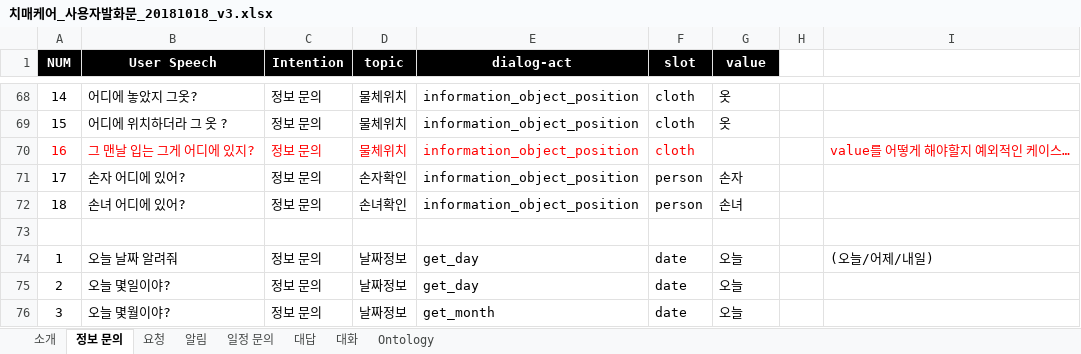
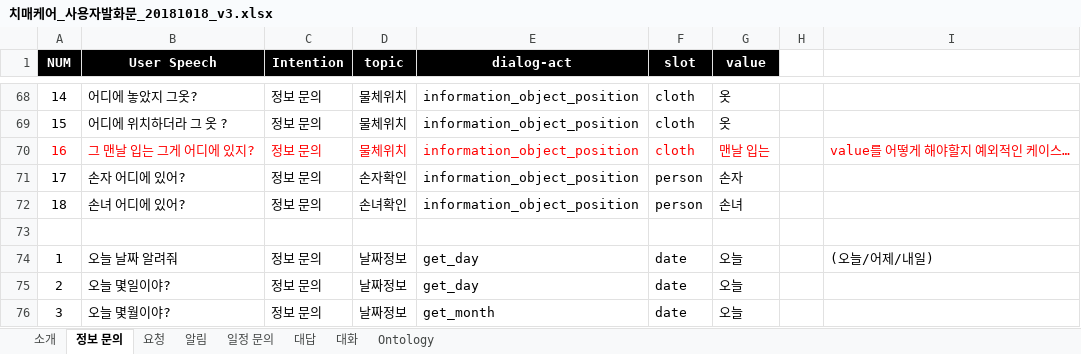
Before and after one commit to chris9390/kist_corpus_excel_to_json, an Excel workbook: excel/치매케어_사용자발화문_20181018_v3.xlsx, sheet 정보 문의, drawn as a sheet; only a part is shown, gaps mark what is left out; values as stored, in another font and other column widths than the file's, no borders; the diff names each change by its address in the sheet, - before the commit and + after, or states it on an @@ line.

Commit message:
- ontology_json.json 파일을 생성 시, 현재 코퍼스에 있는 slot, value 값이 온톨로지에 있는지 확인하여 추가하는 단계 추가

```diff
--- a/excel/치매케어_사용자발화문_20181018_v3.xlsx (sheet 정보 문의)
+++ b/excel/치매케어_사용자발화문_20181018_v3.xlsx (sheet 정보 문의)
-G70 (value): (empty)
+G70 (value): 맨날 입는
```
Also changed, not shown: 3 other files.
